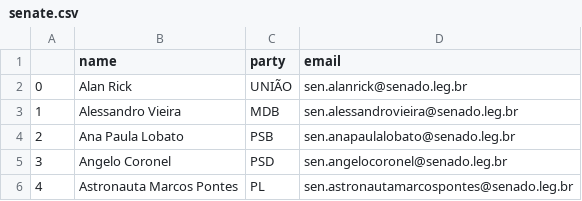
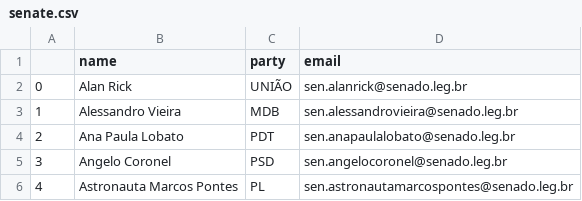
Before and after one commit to 7onn/politicians-contacts, a CSV file: senate.csv, drawn as a sheet; only a part is shown.

```diff
--- a/senate.csv
+++ b/senate.csv
@@ -3,3 +3,3 @@
 1,Alessandro Vieira,MDB,sen.alessandrovieira@senado.leg.br
-2,Ana Paula Lobato,PSB,sen.anapaulalobato@senado.leg.br
+2,Ana Paula Lobato,PDT,sen.anapaulalobato@senado.leg.br
 3,Angelo Coronel,PSD,sen.angelocoronel@senado.leg.br
```
Also changed, not shown: congress.csv.
